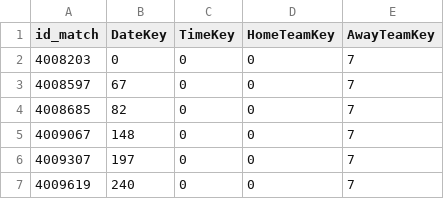
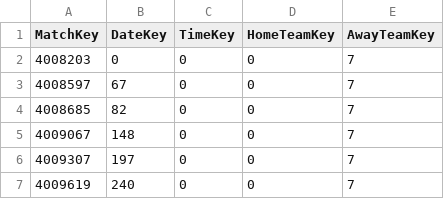
Before and after one commit to RobbeVDK/DEP1-2023-2024-groep04, a CSV file: csv/bulk_voor_sql/fact_match.csv, drawn as a sheet; only a part is shown.

```diff
--- a/csv/bulk_voor_sql/fact_match.csv
+++ b/csv/bulk_voor_sql/fact_match.csv
@@ -1,2 +1,2 @@
-id_match,DateKey,TimeKey,HomeTeamKey,AwayTeamKey
+MatchKey,DateKey,TimeKey,HomeTeamKey,AwayTeamKey
 4008203,0,0,0,7
```
Also changed, not shown: 1 other file.
